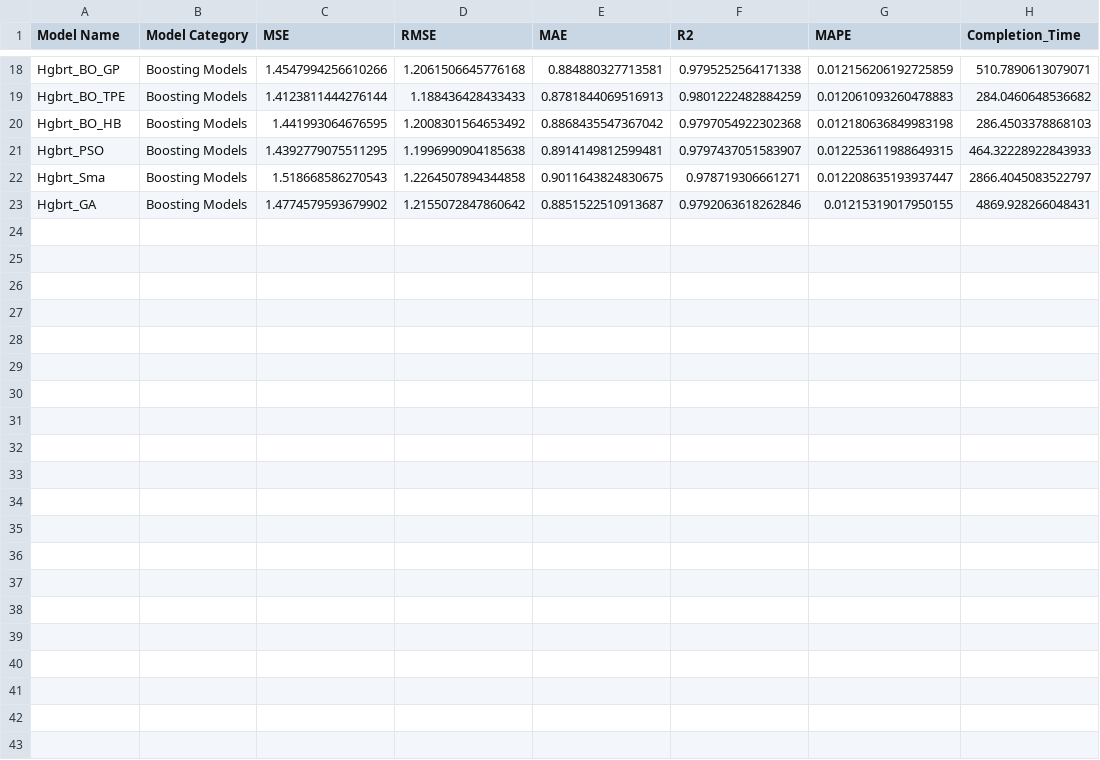
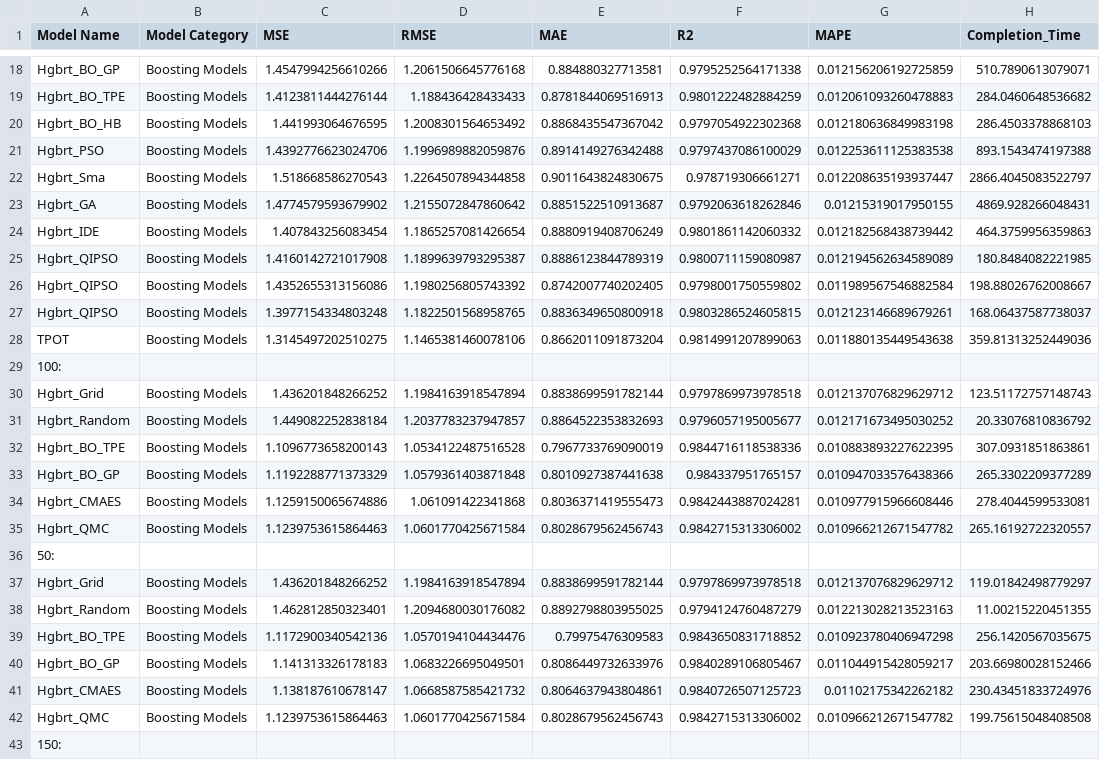
Before and after one commit to Prithiv-vijai/5g_MEC, a CSV file: data/model_performance_metrics.csv, drawn as a sheet; only a part is shown, gaps mark what is left out; removed rows and columns are numbered as before the commit, all else as after; the diff names each change by its address in the sheet, - before the commit and + after, or states it on an @@ line.

```diff
--- a/data/model_performance_metrics.csv
+++ b/data/model_performance_metrics.csv
-row 21: Hgbrt_PSO | Boosting Models | 1.4392779075511295 | 1.1996990904185638 | 0.8914149812599481 | 0.9797437051583907 | 0.012253611988649315 | 464.32228922843933
+row 21: Hgbrt_PSO | Boosting Models | 1.4392776623024706 | 1.1996989882059876 | 0.8914149276342488 | 0.9797437086100029 | 0.012253611125383538 | 893.1543474197388
+row 24: Hgbrt_IDE | Boosting Models | 1.407843256083454 | 1.1865257081426654 | 0.8880919408706249 | 0.9801861142060332 | 0.012182568438739442 | 464.3759956359863
+row 25: Hgbrt_QIPSO | Boosting Models | 1.4160142721017908 | 1.1899639793295387 | 0.8886123844789319 | 0.9800711159080987 | 0.012194562634589089 | 180.8484082221985
+row 26: Hgbrt_QIPSO | Boosting Models | 1.4352655313156086 | 1.1980256805743392 | 0.8742007740202405 | 0.9798001750559802 | 0.011989567546882584 | 198.88026762008667
+row 27: Hgbrt_QIPSO | Boosting Models | 1.3977154334803248 | 1.1822501568958765 | 0.8836349650800918 | 0.9803286524605815 | 0.012123146689679261 | 168.06437587738037
+row 28: TPOT | Boosting Models | 1.3145497202510275 | 1.1465381460078106 | 0.8662011091873204 | 0.9814991207899063 | 0.011880135449543638 | 359.81313252449036
+row 29: 100:
+row 30: Hgbrt_Grid | Boosting Models | 1.436201848266252 | 1.1984163918547894 | 0.8838699591782144 | 0.9797869973978518 | 0.012137076829629712 | 123.51172757148743
+row 31: Hgbrt_Random | Boosting Models | 1.449082252838184 | 1.2037783237947857 | 0.8864522353832693 | 0.9796057195005677 | 0.012171673495030252 | 20.33076810836792
+row 32: Hgbrt_BO_TPE | Boosting Models | 1.1096773658200143 | 1.0534122487516528 | 0.7967733769090019 | 0.9844716118538336 | 0.010883893227622395 | 307.0931851863861
+row 33: Hgbrt_BO_GP | Boosting Models | 1.1192288771373329 | 1.0579361403871848 | 0.8010927387441638 | 0.984337951765157 | 0.010947033576438366 | 265.3302209377289
+row 34: Hgbrt_CMAES | Boosting Models | 1.1259150065674886 | 1.061091422341868 | 0.8036371419555473 | 0.9842443887024281 | 0.010977915966608446 | 278.4044599533081
+row 35: Hgbrt_QMC | Boosting Models | 1.1239753615864463 | 1.0601770425671584 | 0.8028679562456743 | 0.9842715313306002 | 0.010966212671547782 | 265.16192722320557
+row 36: 50:
+row 37: Hgbrt_Grid | Boosting Models | 1.436201848266252 | 1.1984163918547894 | 0.8838699591782144 | 0.9797869973978518 | 0.012137076829629712 | 119.01842498779297
+row 38: Hgbrt_Random | Boosting Models | 1.462812850323401 | 1.2094680030176082 | 0.8892798803955025 | 0.9794124760487279 | 0.012213028213523163 | 11.00215220451355
+row 39: Hgbrt_BO_TPE | Boosting Models | 1.1172900340542136 | 1.0570194104434476 | 0.79975476309583 | 0.9843650831718852 | 0.010923780406947298 | 256.1420567035675
+row 40: Hgbrt_BO_GP | Boosting Models | 1.141313326178183 | 1.0683226695049501 | 0.8086449732633976 | 0.9840289106805467 | 0.011044915428059217 | 203.66980028152466
+row 41: Hgbrt_CMAES | Boosting Models | 1.138187610678147 | 1.0668587585421732 | 0.8064637943804861 | 0.9840726507125723 | 0.01102175342262182 | 230.43451833724976
+row 42: Hgbrt_QMC | Boosting Models | 1.1239753615864463 | 1.0601770425671584 | 0.8028679562456743 | 0.9842715313306002 | 0.010966212671547782 | 199.75615048408508
+row 43: 150:
```
Also changed, not shown: data/model_best_params.csv, 3 other files.
